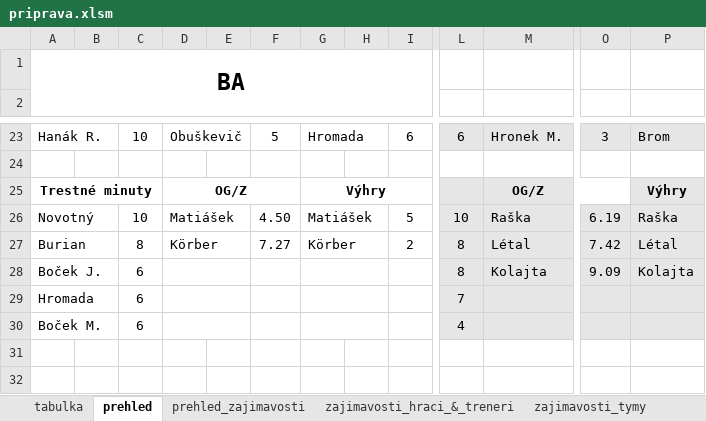
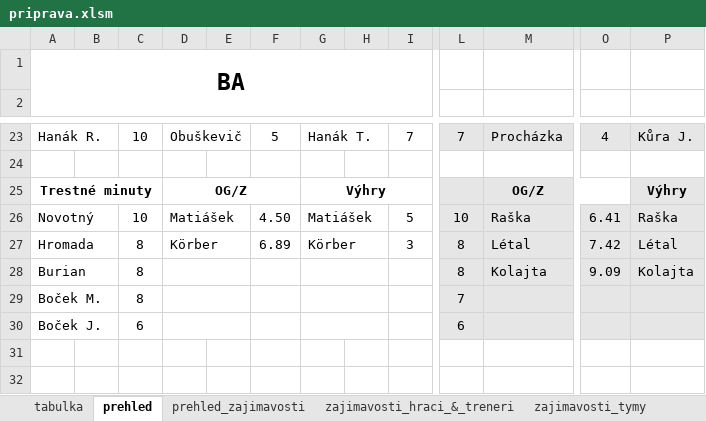
Before and after one commit to klimarichard/ceskyflorbal, an Excel workbook: priprava.xlsm, sheet prehled, drawn as a sheet; only a part is shown, gaps mark what is left out; values as stored, in another font and other column widths than the file's, no borders; conditional formats not drawn; the diff covers the shown part only; the diff names each change by its address in the sheet, - before the commit and + after, or states it on an @@ line.

```diff
--- a/priprava.xlsm (sheet prehled)
+++ b/priprava.xlsm (sheet prehled)
-G23: Hromada
+G23: Hanák T.
-I23: 6
+I23: 7
-L23: 6
+L23: 7
-M23: Hronek M.
+M23: Procházka
-O23: 3
+O23: 4
-P23: Brom
+P23: Kůra J.
-O26: 6.19
+O26: 6.41
-A27: Burian
+A27: Hromada
-F27: 7.27
+F27: 6.89
-I27: 2
+I27: 3
-A28: Boček J.
+A28: Burian
-C28:C29: 6
+C28:C29: 8
-A29: Hromada
+A29: Boček M.
-A30: Boček M.
+A30: Boček J.
-L30: 4
+L30: 6
```
Also changed, not shown: 1 added row, 1 removed row, 50 edited cells and cell formats elsewhere in this sheet, sheet priprava_BA, sheet priprava_HAT, sheet priprava_OST, sheet priprava_PAR, sheet priprava_LIB, sheet priprava_CLP, 10 more sheets, formulas that keep their value, hidden cells, 4 other files.
